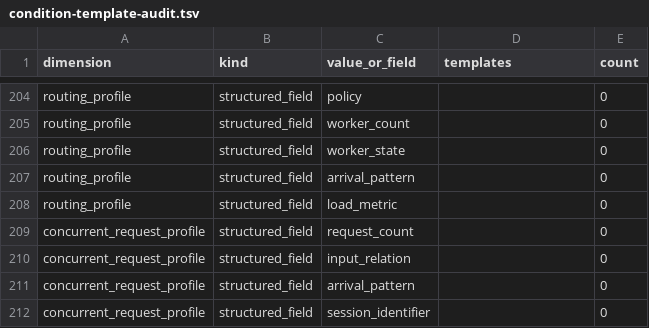
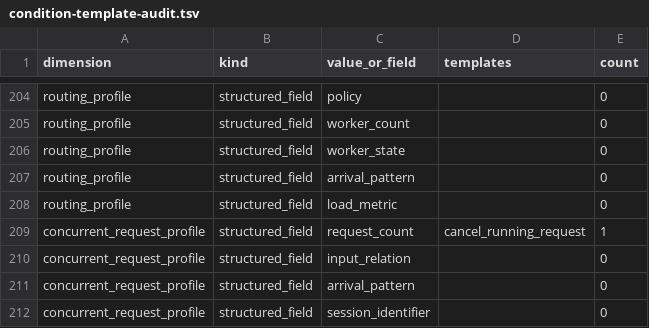
Before and after one commit to wangyinuo001/inference-verification-space, a TSV file: semantic_space/condition-template-audit.tsv, drawn as a sheet; only a part is shown, gaps mark what is left out.

```diff
--- a/semantic_space/condition-template-audit.tsv
+++ b/semantic_space/condition-template-audit.tsv
@@ -208,3 +208,3 @@ routing_profile	structured_field	arrival_pattern		0
 routing_profile	structured_field	load_metric		0
-concurrent_request_profile	structured_field	request_count		0
+concurrent_request_profile	structured_field	request_count	cancel_running_request	1
 concurrent_request_profile	structured_field	input_relation		0
```
Also changed, not shown: semantic_space/composition-audit.tsv, semantic_space/evidence-index.tsv, 11 other files.
